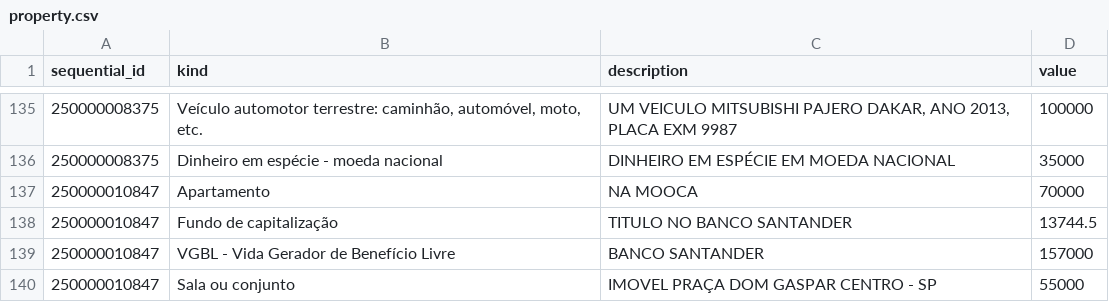
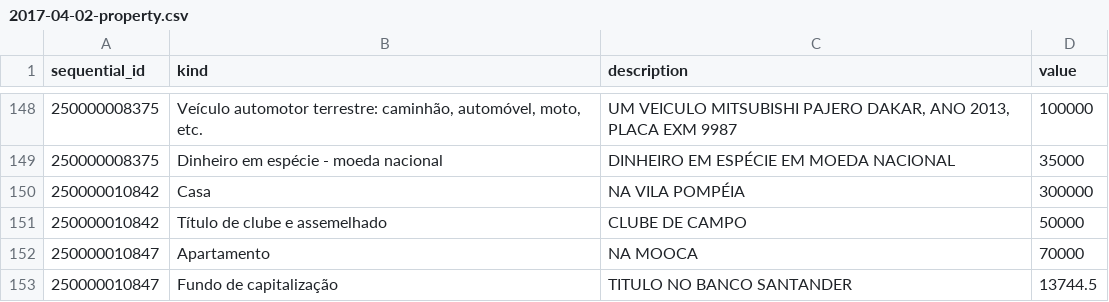
Before and after one commit to novelo-io/atlas, a CSV file: atlas/data/2017-04-02-property.csv (was atlas/data/property.csv), drawn as a sheet; only a part is shown, gaps mark what is left out; the shorter side is filled out with more unchanged rows; the diff covers the shown part only.

Commit message:
filtrando também dados de vereadores que viraram secretários e adicionando data de criação no nome do arquivo csv

```diff
--- a/atlas/data/property.csv
+++ b/atlas/data/2017-04-02-property.csv
@@ -136,2 +149,4 @@ sequential_id,kind,description,value
 250000008375,Dinheiro em espécie - moeda nacional,DINHEIRO EM ESPÉCIE EM MOEDA NACIONAL,35000
+250000010842,Casa,NA VILA POMPÉIA,300000
+250000010842,Título de clube e assemelhado,CLUBE DE CAMPO,50000
 250000010847,Apartamento,NA MOOCA,70000
```
Also changed, not shown: 41 added rows elsewhere in this file, atlas/data/2017-04-02-expenses.csv, atlas/data/2017-04-02-votes.csv, 6 other files.
